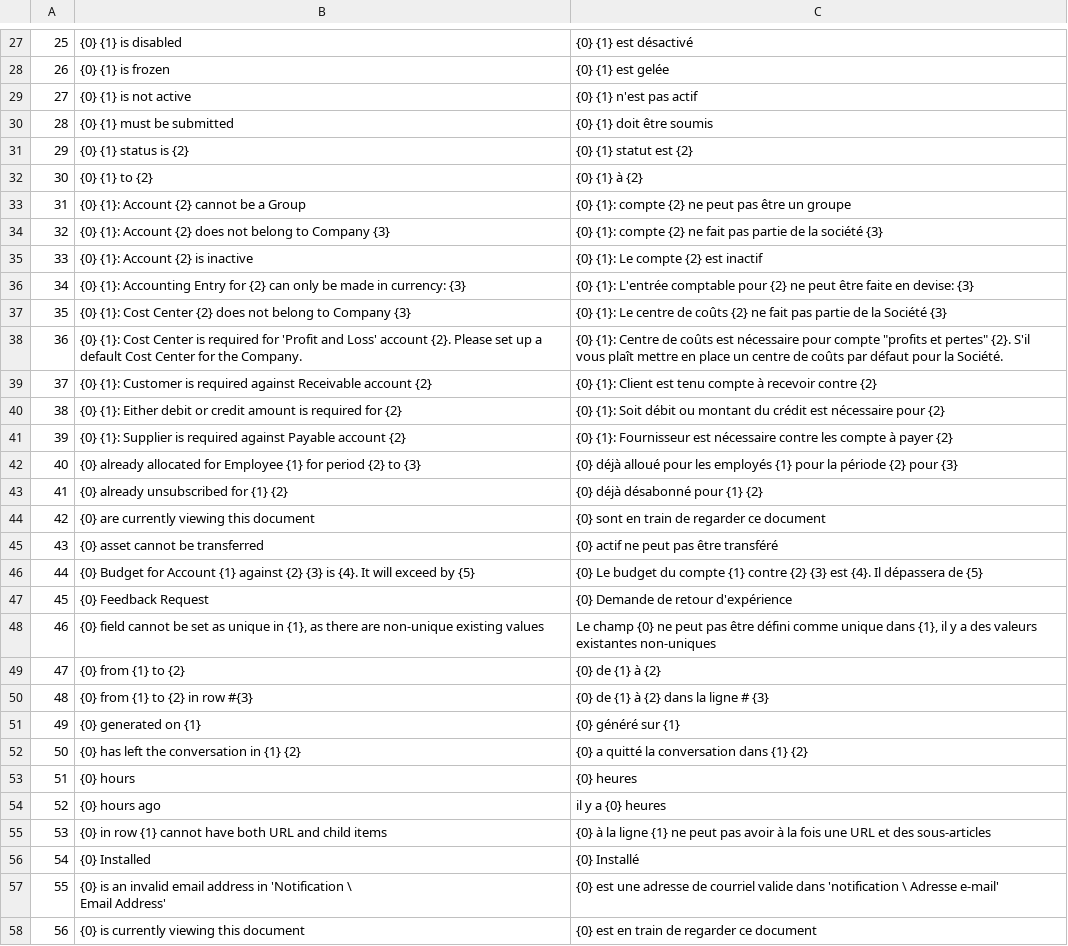
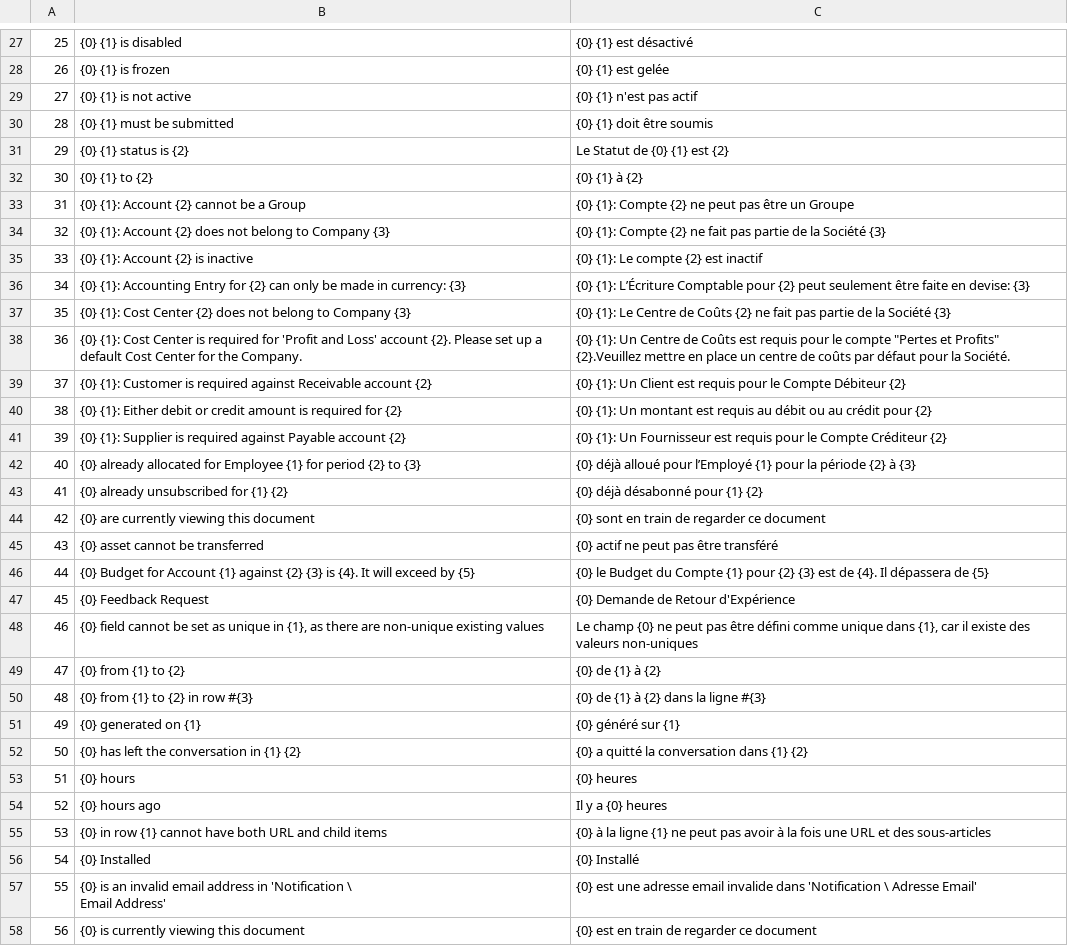
Before and after one commit to qrevel/erpnext-translations, a CSV file: wildcard.csv, drawn as a sheet; only a part is shown, gaps mark what is left out; the diff covers the shown part only.

```diff
--- a/wildcard.csv
+++ b/wildcard.csv
@@ -31,14 +31,14 @@
 28,{0} {1} must be submitted,{0} {1} doit être soumis
-29,{0} {1} status is {2},{0} {1} statut est {2}
+29,{0} {1} status is {2},Le Statut de {0} {1} est {2}
 30,{0} {1} to {2},{0} {1} à {2}
-31,{0} {1}: Account {2} cannot be a Group,{0} {1}: compte {2} ne peut pas être un groupe
-32,{0} {1}: Account {2} does not belong to Company {3},{0} {1}: compte {2} ne fait pas partie de la société {3}
+31,{0} {1}: Account {2} cannot be a Group,{0} {1}: Compte {2} ne peut pas être un Groupe
+32,{0} {1}: Account {2} does not belong to Company {3},{0} {1}: Compte {2} ne fait pas partie de la Société {3}
 33,{0} {1}: Account {2} is inactive,{0} {1}: Le compte {2} est inactif
-34,{0} {1}: Accounting Entry for {2} can only be made in currency: {3},{0} {1}: L'entrée comptable pour {2} ne peut être faite en devise: {3}
-35,{0} {1}: Cost Center {2} does not belong to Company {3},{0} {1}: Le centre de coûts {2} ne fait pas partie de la Société {3}
-36,{0} {1}: Cost Center is required for 'Profit and Loss' account {2}. Please set up a default Cost Center for the Company.,"{0} {1}: Centre de coûts est nécessaire pour compte ""profits et pertes"" {2}. S'il vous plaît mettre en place un centre de coûts par défaut pour la Société."
-37,{0} {1}: Customer is required against Receivable account {2},{0} {1}: Client est tenu compte à recevoir contre {2}
-38,{0} {1}: Either debit or credit amount is required for {2},{0} {1}: Soit débit ou montant du crédit est nécessaire pour {2}
-39,{0} {1}: Supplier is required against Payable account {2},{0} {1}: Fournisseur est nécessaire contre les compte à payer {2}
-40,{0} already allocated for Employee {1} for period {2} to {3},{0} déjà alloué pour les employés {1} pour la période {2} pour {3}
+34,{0} {1}: Accounting Entry for {2} can only be made in currency: {3},{0} {1}: L’Écriture Comptable pour {2} peut seulement être faite en devise: {3}
+35,{0} {1}: Cost Center {2} does not belong to Company {3},{0} {1}: Le Centre de Coûts {2} ne fait pas partie de la Société {3}
+36,{0} {1}: Cost Center is required for 'Profit and Loss' account {2}. Please set up a default Cost Center for the Company.,"{0} {1}: Un Centre de Coûts est requis pour le compte ""Pertes et Profits"" {2}.Veuillez mettre en place un centre de coûts par défaut pour la Société."
+37,{0} {1}: Customer is required against Receivable account {2},{0} {1}: Un Client est requis pour le Compte Débiteur {2}
+38,{0} {1}: Either debit or credit amount is required for {2},{0} {1}: Un montant est requis au débit ou au crédit pour {2}
+39,{0} {1}: Supplier is required against Payable account {2},{0} {1}: Un Fournisseur est requis pour le Compte Créditeur {2}
+40,{0} already allocated for Employee {1} for period {2} to {3},{0} déjà alloué pour l’Employé {1} pour la période {2} à {3}
 41,{0} already unsubscribed for {1} {2},{0} déjà désabonné pour {1} {2}
@@ -46,7 +46,7 @@
 43,{0} asset cannot be transferred,{0} actif ne peut pas être transféré
-44,{0} Budget for Account {1} against {2} {3} is {4}. It will exceed by {5},{0} Le budget du compte {1} contre {2} {3} est {4}. Il dépassera de {5}
-45,{0} Feedback Request,{0} Demande de retour d'expérience
-46,"{0} field cannot be set as unique in {1}, as there are non-unique existing values","Le champ {0} ne peut pas être défini comme unique dans {1}, il y a des valeurs existantes non-uniques"
+44,{0} Budget for Account {1} against {2} {3} is {4}. It will exceed by {5},{0} le Budget du Compte {1} pour {2} {3} est de {4}. Il dépassera de {5}
+45,{0} Feedback Request,{0} Demande de Retour d'Expérience
+46,"{0} field cannot be set as unique in {1}, as there are non-unique existing values","Le champ {0} ne peut pas être défini comme unique dans {1}, car il existe des valeurs non-uniques"
 47,{0} from {1} to {2},{0} de {1} à {2}
-48,{0} from {1} to {2} in row #{3},{0} de {1} à {2} dans la ligne # {3}
+48,{0} from {1} to {2} in row #{3},{0} de {1} à {2} dans la ligne #{3}
 49,{0} generated on {1},{0} généré sur {1}
@@ -54,7 +54,7 @@
 51,{0} hours,{0} heures
-52,{0} hours ago,il y a {0} heures
+52,{0} hours ago,Il y a {0} heures
 53,{0} in row {1} cannot have both URL and child items,{0} à la ligne {1} ne peut pas avoir à la fois une URL et des sous-articles
 54,{0} Installed,{0} Installé
-55,"{0} is an invalid email address in 'Notification \
-						Email Address'",{0} est une adresse de courriel valide dans 'notification \ Adresse e-mail'
+55,"{0} is an invalid email address in 'Notification \
+						Email Address'",{0} est une adresse email invalide dans 'Notification \ Adresse Email'
 56,{0} is currently viewing this document,{0} est en train de regarder ce document
```
Also changed, not shown: 95 edited cells elsewhere in this file.
